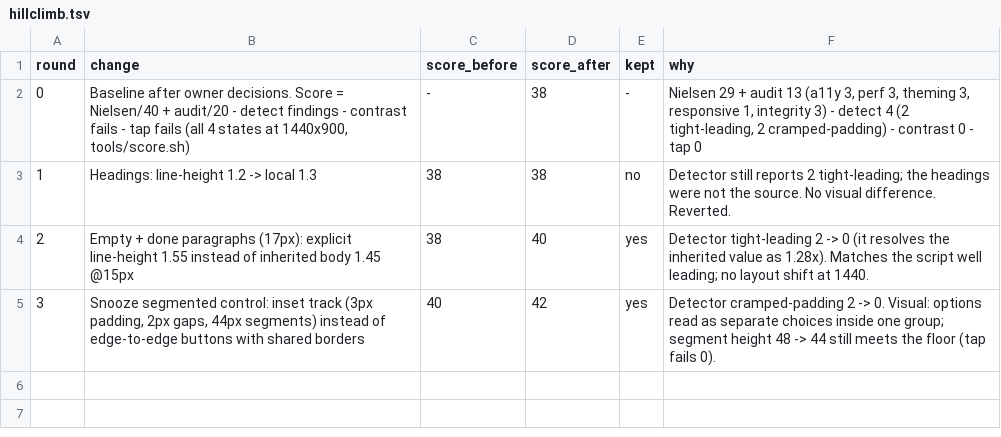
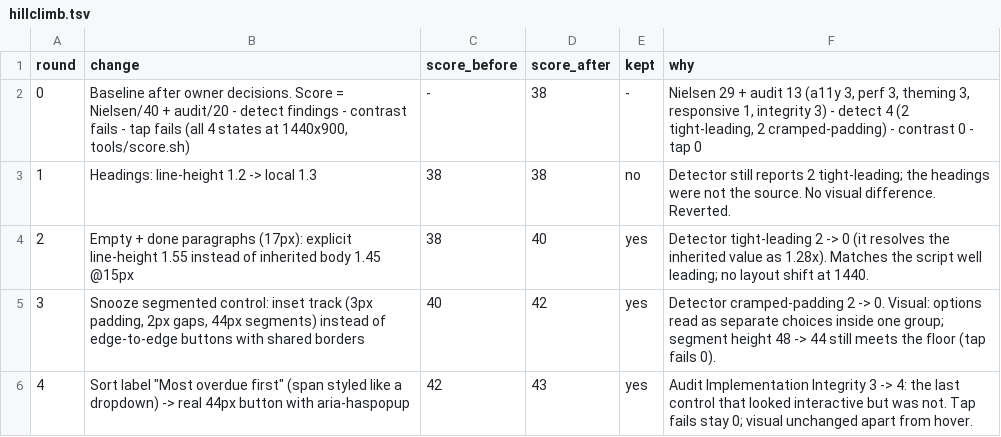
Before and after one commit to wil-ErberAuto-commits/erber-systems-explainer, a TSV file: outreach-review/hillclimb.tsv, drawn as a sheet; the diff names each change by its address in the sheet, - before the commit and + after, or states it on an @@ line.

```diff
--- a/outreach-review/hillclimb.tsv
+++ b/outreach-review/hillclimb.tsv
+row 6: 4 | Sort label "Most overdue first" (span styled like a dropdown) -> real 44px button with aria-haspopup | 42 | 43 | yes | Audit Implementation Integrity 3 -> 4: the last control that looked interactive but was not. Tap fails stay 0; visual unchanged apart from hover.
```
Also changed, not shown: 2 other files.
